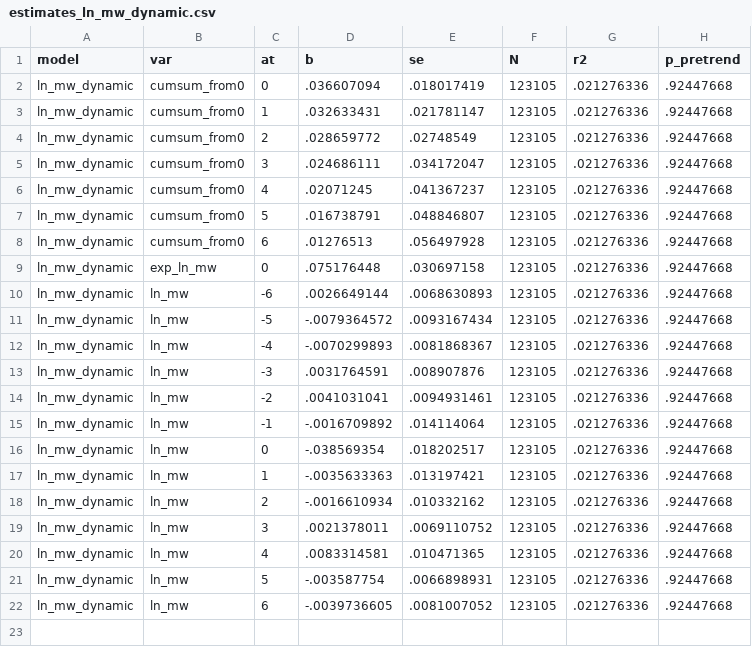
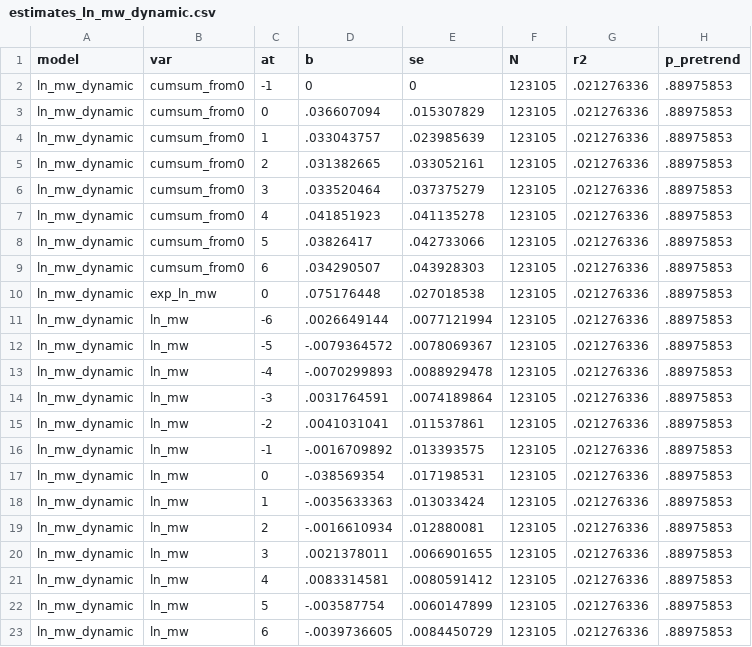
Before and after one commit to diegogentilepassaro/min_wage_rent, a CSV file: analysis/fd_baseline/output/estimates_ln_mw_dynamic.csv, drawn as a sheet.

```diff
--- a/analysis/fd_baseline/output/estimates_ln_mw_dynamic.csv
+++ b/analysis/fd_baseline/output/estimates_ln_mw_dynamic.csv
@@ -1,22 +1,23 @@
 model,var,at,b,se,N,r2,p_pretrend
-ln_mw_dynamic,cumsum_from0,0,.036607094,.018017419,123105,.021276336,.92447668
-ln_mw_dynamic,cumsum_from0,1,.032633431,.021781147,123105,.021276336,.92447668
-ln_mw_dynamic,cumsum_from0,2,.028659772,.02748549,123105,.021276336,.92447668
-ln_mw_dynamic,cumsum_from0,3,.024686111,.034172047,123105,.021276336,.92447668
-ln_mw_dynamic,cumsum_from0,4,.02071245,.041367237,123105,.021276336,.92447668
-ln_mw_dynamic,cumsum_from0,5,.016738791,.048846807,123105,.021276336,.92447668
-ln_mw_dynamic,cumsum_from0,6,.01276513,.056497928,123105,.021276336,.92447668
-ln_mw_dynamic,exp_ln_mw,0,.075176448,.030697158,123105,.021276336,.92447668
-ln_mw_dynamic,ln_mw,-6,.0026649144,.0068630893,123105,.021276336,.92447668
-ln_mw_dynamic,ln_mw,-5,-.0079364572,.0093167434,123105,.021276336,.92447668
-ln_mw_dynamic,ln_mw,-4,-.0070299893,.0081868367,123105,.021276336,.92447668
-ln_mw_dynamic,ln_mw,-3,.0031764591,.008907876,123105,.021276336,.92447668
-ln_mw_dynamic,ln_mw,-2,.0041031041,.0094931461,123105,.021276336,.92447668
-ln_mw_dynamic,ln_mw,-1,-.0016709892,.014114064,123105,.021276336,.92447668
-ln_mw_dynamic,ln_mw,0,-.038569354,.018202517,123105,.021276336,.92447668
-ln_mw_dynamic,ln_mw,1,-.0035633363,.013197421,123105,.021276336,.92447668
-ln_mw_dynamic,ln_mw,2,-.0016610934,.010332162,123105,.021276336,.92447668
-ln_mw_dynamic,ln_mw,3,.0021378011,.0069110752,123105,.021276336,.92447668
-ln_mw_dynamic,ln_mw,4,.0083314581,.010471365,123105,.021276336,.92447668
-ln_mw_dynamic,ln_mw,5,-.003587754,.0066898931,123105,.021276336,.92447668
-ln_mw_dynamic,ln_mw,6,-.0039736605,.0081007052,123105,.021276336,.92447668
+ln_mw_dynamic,cumsum_from0,-1,0,0,123105,.021276336,.88975853
+ln_mw_dynamic,cumsum_from0,0,.036607094,.015307829,123105,.021276336,.88975853
+ln_mw_dynamic,cumsum_from0,1,.033043757,.023985639,123105,.021276336,.88975853
+ln_mw_dynamic,cumsum_from0,2,.031382665,.033052161,123105,.021276336,.88975853
+ln_mw_dynamic,cumsum_from0,3,.033520464,.037375279,123105,.021276336,.88975853
+ln_mw_dynamic,cumsum_from0,4,.041851923,.041135278,123105,.021276336,.88975853
+ln_mw_dynamic,cumsum_from0,5,.03826417,.042733066,123105,.021276336,.88975853
+ln_mw_dynamic,cumsum_from0,6,.034290507,.043928303,123105,.021276336,.88975853
+ln_mw_dynamic,exp_ln_mw,0,.075176448,.027018538,123105,.021276336,.88975853
+ln_mw_dynamic,ln_mw,-6,.0026649144,.0077121994,123105,.021276336,.88975853
+ln_mw_dynamic,ln_mw,-5,-.0079364572,.0078069367,123105,.021276336,.88975853
+ln_mw_dynamic,ln_mw,-4,-.0070299893,.0088929478,123105,.021276336,.88975853
+ln_mw_dynamic,ln_mw,-3,.0031764591,.0074189864,123105,.021276336,.88975853
+ln_mw_dynamic,ln_mw,-2,.0041031041,.011537861,123105,.021276336,.88975853
+ln_mw_dynamic,ln_mw,-1,-.0016709892,.013393575,123105,.021276336,.88975853
+ln_mw_dynamic,ln_mw,0,-.038569354,.017198531,123105,.021276336,.88975853
+ln_mw_dynamic,ln_mw,1,-.0035633363,.013033424,123105,.021276336,.88975853
+ln_mw_dynamic,ln_mw,2,-.0016610934,.012880081,123105,.021276336,.88975853
+ln_mw_dynamic,ln_mw,3,.0021378011,.0066901655,123105,.021276336,.88975853
+ln_mw_dynamic,ln_mw,4,.0083314581,.0080591412,123105,.021276336,.88975853
+ln_mw_dynamic,ln_mw,5,-.003587754,.0060147899,123105,.021276336,.88975853
+ln_mw_dynamic,ln_mw,6,-.0039736605,.0084450729,123105,.021276336,.88975853
```
Also changed, not shown: analysis/fd_baseline/output/estimates_baseline_dynamic.csv, analysis/fd_baseline/output/estimates_static.csv, 12 other files.
